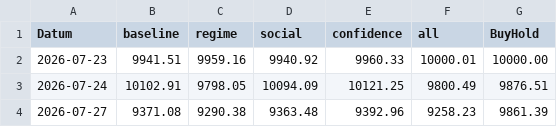
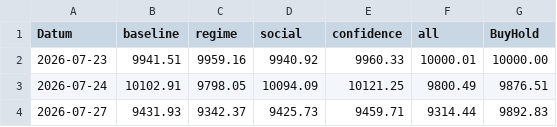
Before and after one commit to PatrickGerisch/NewsBot, a CSV file: arena_history.csv, drawn as a sheet.

```diff
--- a/arena_history.csv
+++ b/arena_history.csv
@@ -3,2 +3,2 @@ Datum,baseline,regime,social,confidence,all,BuyHold
 2026-07-24,10102.91,9798.05,10094.09,10121.25,9800.49,9876.51
-2026-07-27,9371.08,9290.38,9363.48,9392.96,9258.23,9861.39
+2026-07-27,9431.93,9342.37,9425.73,9459.71,9314.44,9892.83
```
Also changed, not shown: news_bot_alpaca_runs.csv, news_bot_features.csv, 14 other files.
